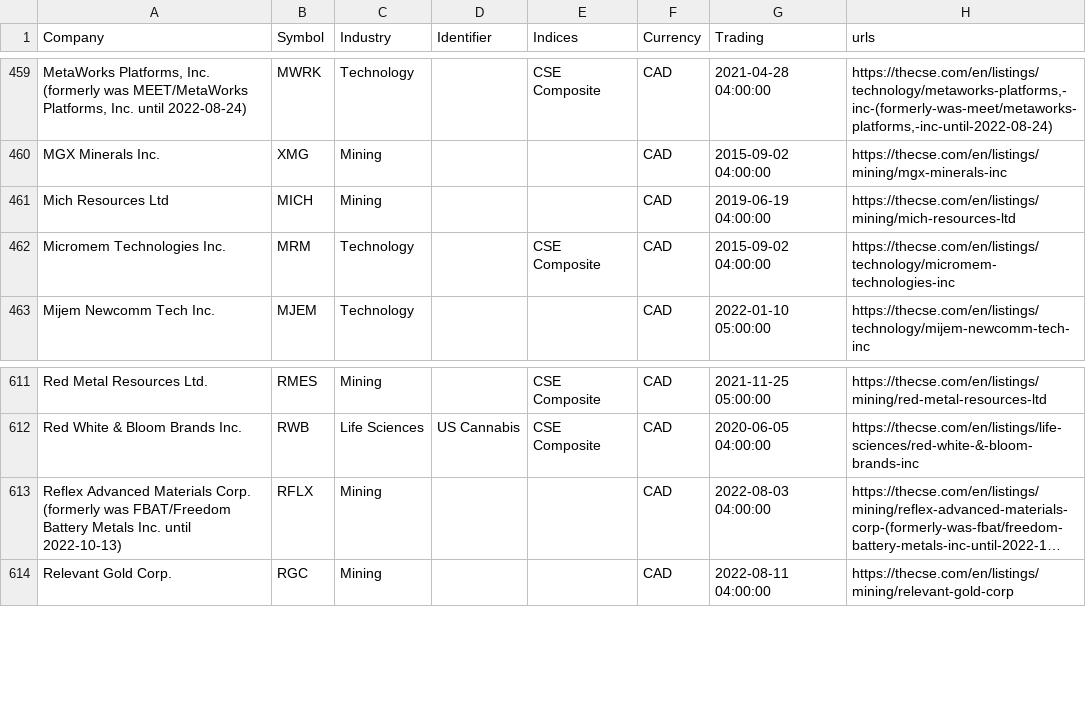
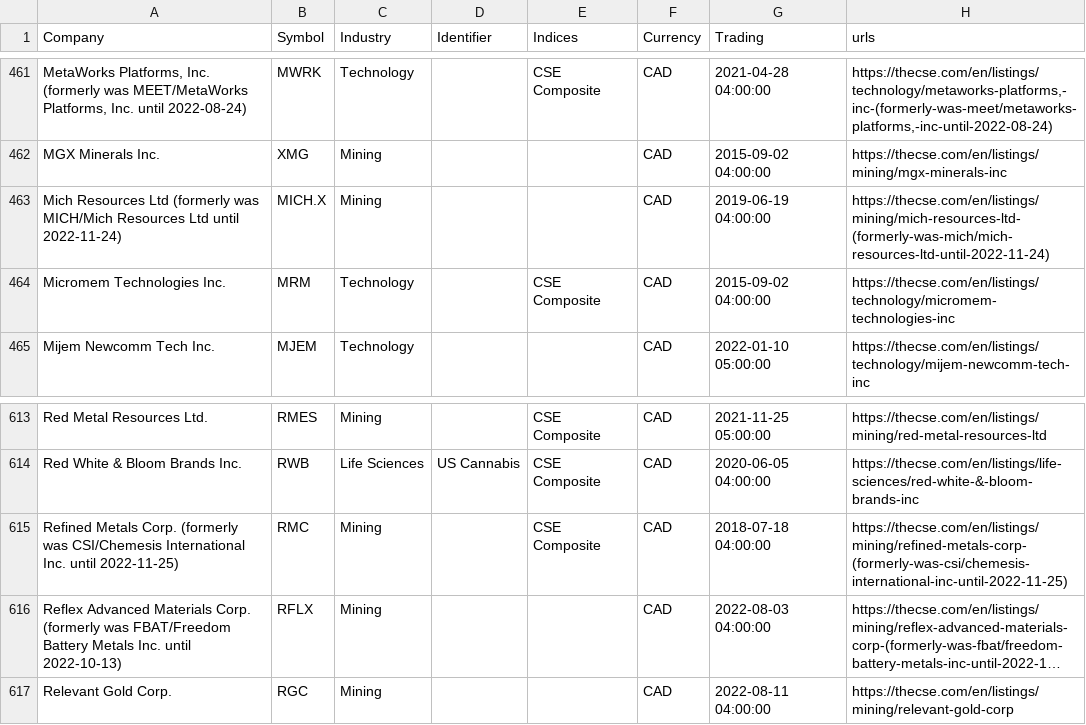
Before and after one commit to FriendlyUser/cad_tickers_list, a CSV file: static/latest/cse.csv, drawn as a sheet; only a part is shown, gaps mark what is left out; long unchanged cells end in …; addresses are those after the commit; the diff covers the shown part only; the diff names each change by its address in the sheet, - before the commit and + after, or states it on an @@ line.

```diff
--- a/static/latest/cse.csv
+++ b/static/latest/cse.csv
-A463 (Company): …Resources Ltd
+A463 (Company): …Resources Ltd (formerly was MICH/Mich Resources Ltd until 2022-11-24)
-B463 (Symbol): MICH
+B463 (Symbol): MICH.X
-H463 (urls): https://thecse.com/en/listings/mining/mich-resources-ltd
+H463 (urls): https://thecse.com/en/listings/mining/mich-resources-ltd-(formerly-was-mich/mich-resources-ltd-until-2022-11-24)
+row 615: Refined Metals Corp. (formerly was CSI/Chemesis International Inc. until 2022-11-25) | RMC | Mining |  | CSE Composite | CAD | 2018-07-18 04:00:00 | https://thecse.com/en/listings/mining/refined-metals-corp-(formerly-was-csi/chemesis-international-inc-until-2022-11-25)
```
Also changed, not shown: 4 added rows, 4 removed rows and 2 edited cells elsewhere in this file.
